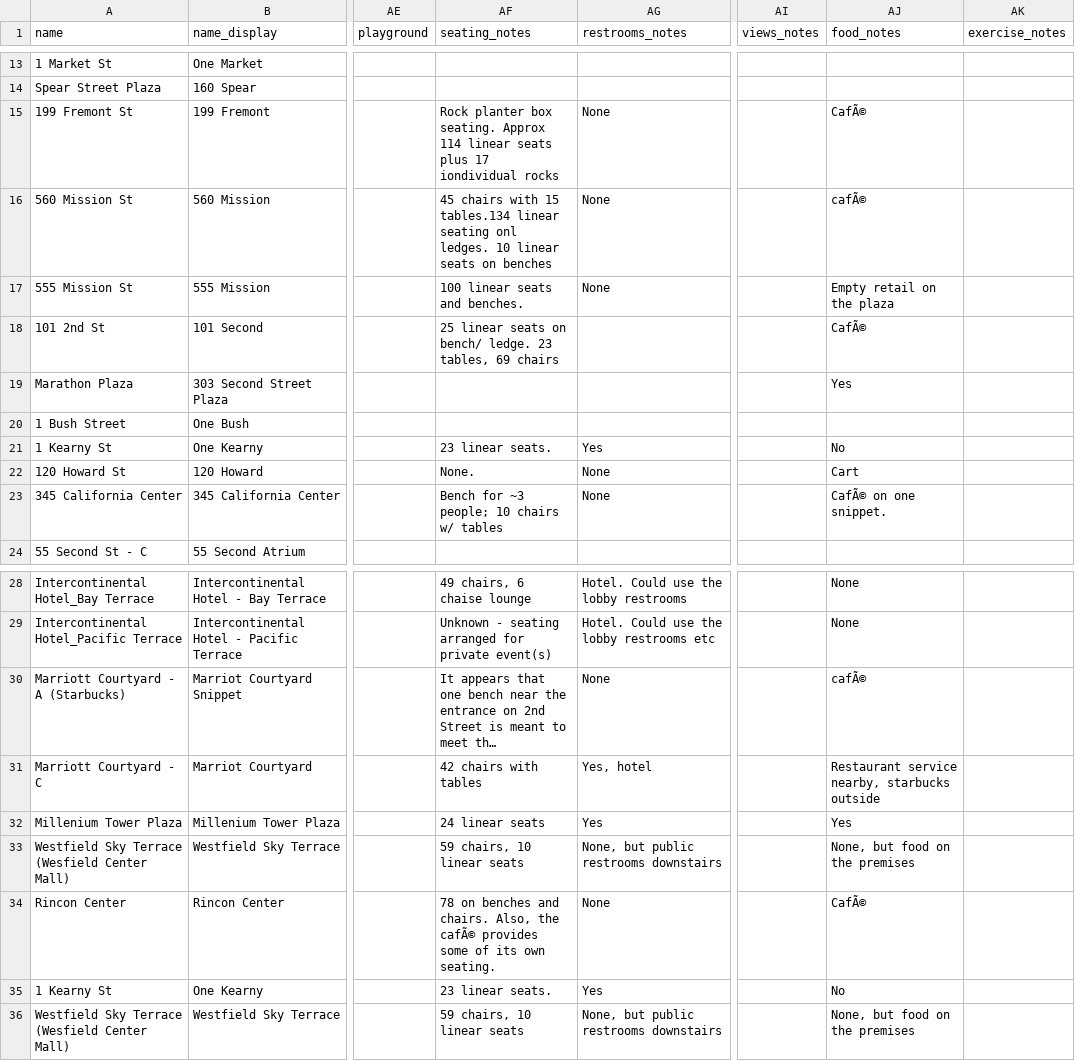
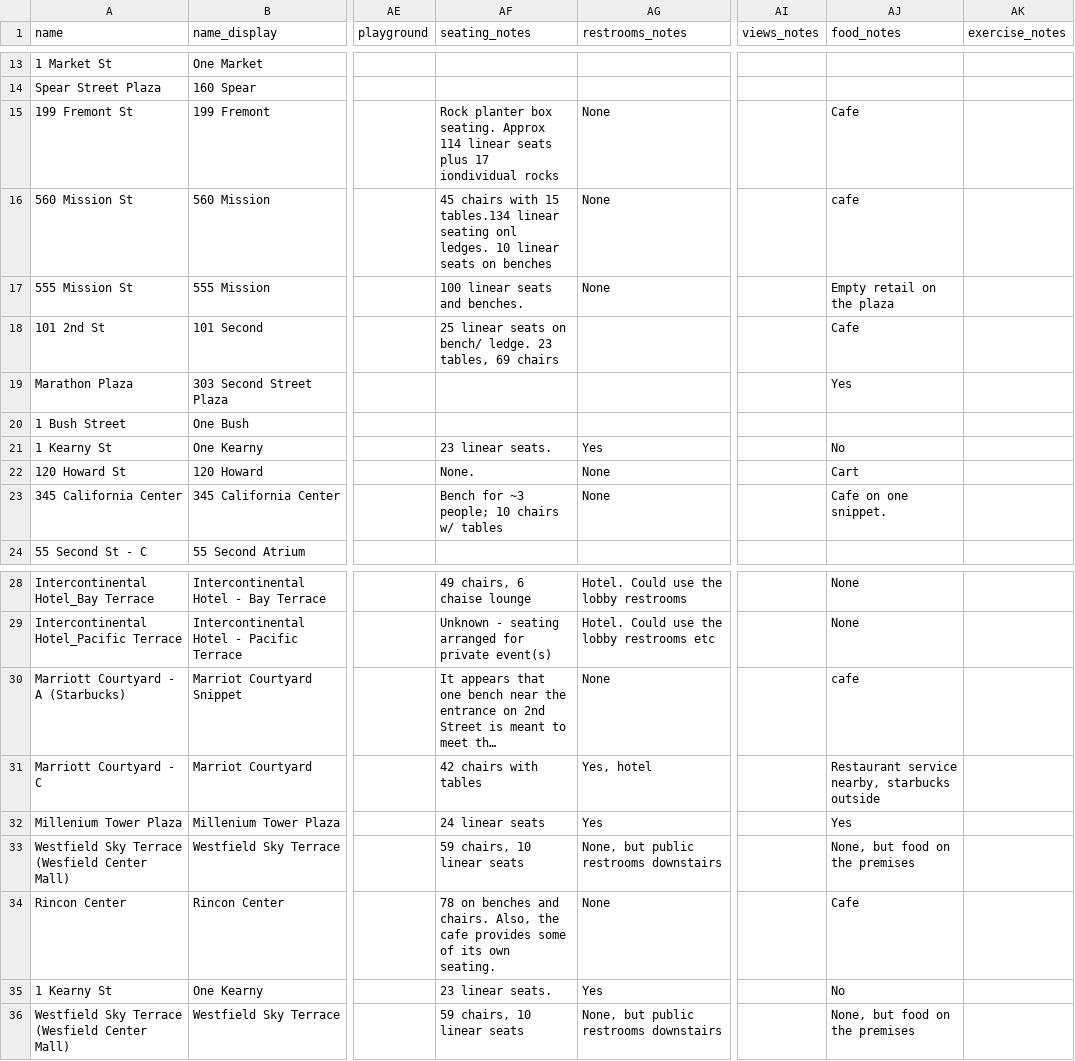
Before and after one commit to steryereo/popos, a CSV file: urbanwander_import.csv, drawn as a sheet; only a part is shown, gaps mark what is left out; long unchanged cells end in …; the diff names each change by its address in the sheet, - before the commit and + after, or states it on an @@ line.

```diff
--- a/urbanwander_import.csv
+++ b/urbanwander_import.csv
-AJ15 (food_notes): CafÃ©
+AJ15 (food_notes): Cafe
-AJ16 (food_notes): cafÃ©
+AJ16 (food_notes): cafe
-AJ18 (food_notes): CafÃ©
+AJ18 (food_notes): Cafe
-AJ23 (food_notes): CafÃ© on one snippet.
+AJ23 (food_notes): Cafe on one snippet.
-AJ30 (food_notes): cafÃ©
+AJ30 (food_notes): cafe
-AF34 (seating_notes): …Also, the cafÃ© provides some…
+AF34 (seating_notes): …Also, the cafe provides some…
-AJ34 (food_notes): CafÃ©
+AJ34 (food_notes): Cafe
```
Also changed, not shown: 2 other files.
